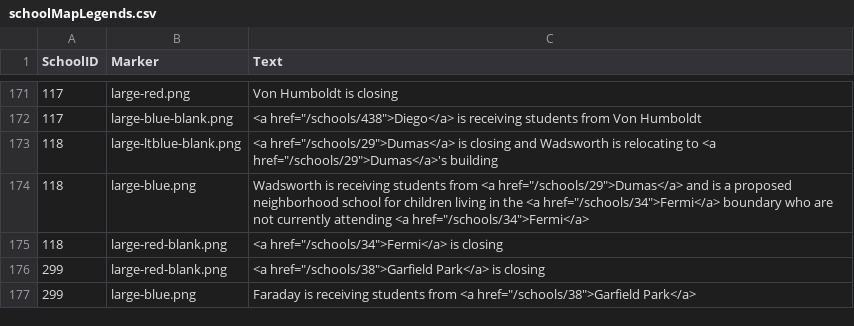
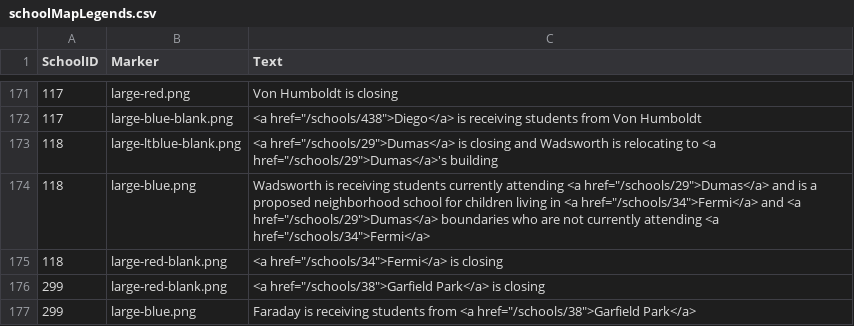
Before and after one commit to amtamayo/schoolcuts, a CSV file: lib/tasks/data/schoolMapLegends.csv, drawn as a sheet; only a part is shown, gaps mark what is left out.

Commit message:
Changed Dumas legend

```diff
--- a/lib/tasks/data/schoolMapLegends.csv
+++ b/lib/tasks/data/schoolMapLegends.csv
@@ -173,3 +173,3 @@ SchoolID,Marker,Text
 118,large-ltblue-blank.png,"<a href=""/schools/29"">Dumas</a> is closing and Wadsworth is relocating to <a href=""/schools/29"">Dumas</a>'s building"
-118,large-blue.png,"Wadsworth is receiving students from <a href=""/schools/29"">Dumas</a> and is a proposed neighborhood school for children living in the <a href=""/schools/34"">Fermi</a> boundary who are not currently attending <a href=""/schools/34"">Fermi</a>"
+118,large-blue.png,"Wadsworth is receiving students currently attending <a href=""/schools/29"">Dumas</a> and is a proposed neighborhood school for children living in <a href=""/schools/34"">Fermi</a> and <a href=""/schools/29"">Dumas</a> boundaries who are not currently attending <a href=""/schools/34"">Fermi</a>"
 118,large-red-blank.png,"<a href=""/schools/34"">Fermi</a> is closing"
```
